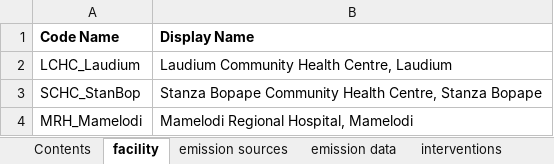
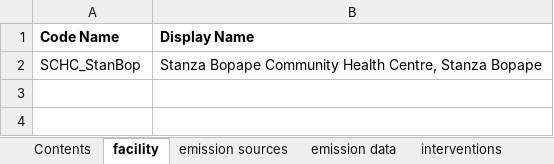
Before and after one commit to Logic06183/carbomica, an Excel workbook: input_data_example_SA_0208.xlsx, sheet facility, drawn as a sheet; values as stored, in another font and other column widths than the file's, no borders; the diff names each change by its address in the sheet, - before the commit and + after, or states it on an @@ line.

```diff
--- a/input_data_example_SA_0208.xlsx (sheet facility)
+++ b/input_data_example_SA_0208.xlsx (sheet facility)
-row 2: LCHC_Laudium | Laudium Community Health Centre, Laudium
-row 4: MRH_Mamelodi | Mamelodi Regional Hospital, Mamelodi
```
Also changed, not shown: sheet emission data, sheet effect sizes, sheet implementation costs, sheet maintenance costs, formulas that keep their value, results/budget_raw_Efficient_Chillers_Upgrade.xlsx, results/budget_raw_LowGWP_AnaestheticGases.xlsx, 43 other files.
